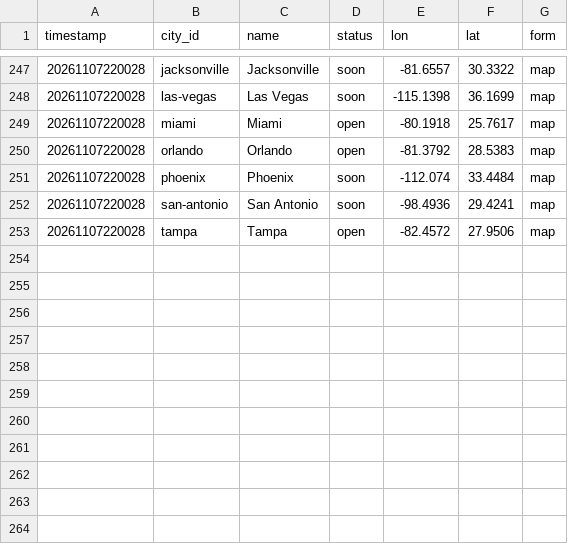
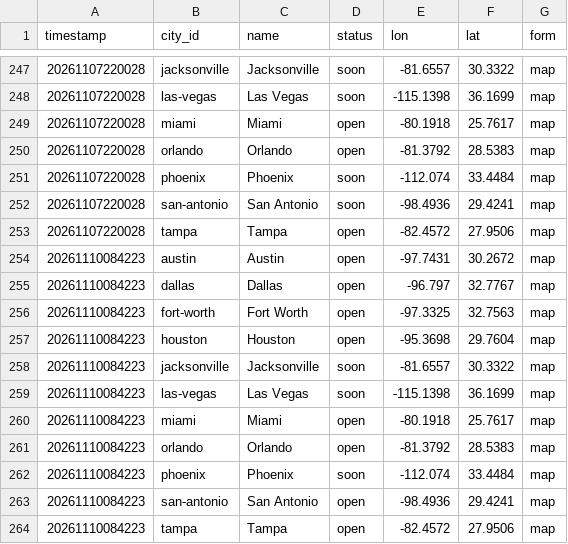
Before and after one commit to EwoutH/robotaxi_stats, a CSV file: areas/tesla/data/page_cities.csv, drawn as a sheet; only a part is shown, gaps mark what is left out.

```diff
--- a/areas/tesla/data/page_cities.csv
+++ b/areas/tesla/data/page_cities.csv
@@ -253 +253,12 @@ timestamp,city_id,name,status,lon,lat,form
 20261107220028,tampa,Tampa,open,-82.4572,27.9506,map
+20261110084223,austin,Austin,open,-97.7431,30.2672,map
+20261110084223,dallas,Dallas,open,-96.797,32.7767,map
+20261110084223,fort-worth,Fort Worth,open,-97.3325,32.7563,map
+20261110084223,houston,Houston,open,-95.3698,29.7604,map
+20261110084223,jacksonville,Jacksonville,soon,-81.6557,30.3322,map
+20261110084223,las-vegas,Las Vegas,soon,-115.1398,36.1699,map
+20261110084223,miami,Miami,open,-80.1918,25.7617,map
+20261110084223,orlando,Orlando,open,-81.3792,28.5383,map
+20261110084223,phoenix,Phoenix,soon,-112.074,33.4484,map
+20261110084223,san-antonio,San Antonio,open,-98.4936,29.4241,map
+20261110084223,tampa,Tampa,open,-82.4572,27.9506,map
```
Also changed, not shown: areas/tesla/data/page_captures.csv, areas/tesla/data/status_changes.csv.
